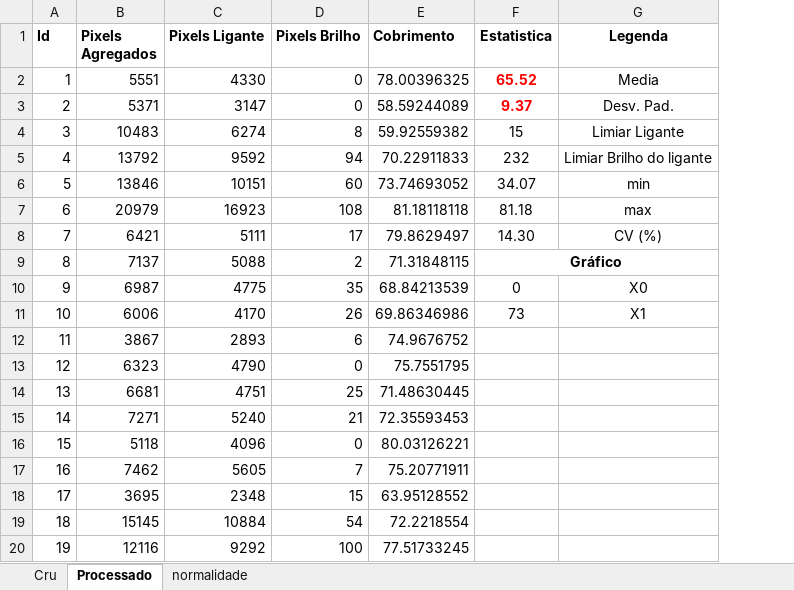
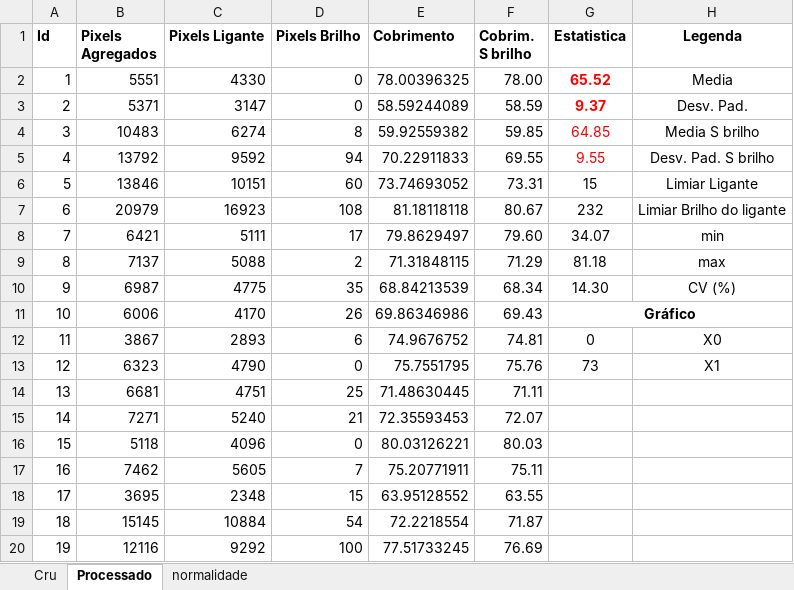
Before and after one commit to otavio04/Bituminous_adhesion_assessed_by_DIP, an Excel workbook: A3 - escoria/29-09-2023_14-08-02/tratamento3.xlsx, sheet Processado, drawn as a sheet; only a part is shown; values as stored, in another font and other column widths than the file's, no borders; charts and pictures not drawn; removed rows and columns are numbered as before the commit, all else as after; the diff names each change by its address in the sheet, - before the commit and + after, or states it on an @@ line.

```diff
--- a/A3 - escoria/29-09-2023_14-08-02/tratamento3.xlsx (sheet Processado)
+++ b/A3 - escoria/29-09-2023_14-08-02/tratamento3.xlsx (sheet Processado)
+column F (Cobrim. S brilho), rows 2-20: 78.00 | 58.59 | 59.85 | 69.55 | 73.31 | 80.67 | 79.60 | 71.29 | 68.34 | 69.43 | 74.81 | 75.76 | 71.11 | 72.07 | 80.03 | 75.11 | 63.55 | 71.87 | 76.69
-G4 (Estatistica): 15
+G4 (Estatistica): 64.85
-G4:G5 text colour: black
+G4:G5 text colour: #FF0000
-H4 (Legenda): Limiar Ligante
+H4 (Legenda): Media S brilho
-G5 (Estatistica): 232
+G5 (Estatistica): 9.55
-H5 (Legenda): Limiar Brilho do ligante
+H5 (Legenda): Desv. Pad. S brilho
-G6 (Estatistica): 34.07
+G6 (Estatistica): 15
-H6 (Legenda): min
+H6 (Legenda): Limiar Ligante
-G7 (Estatistica): 81.18
+G7 (Estatistica): 232
-H7 (Legenda): max
+H7 (Legenda): Limiar Brilho do ligante
-G8 (Estatistica): 14.30
+G8 (Estatistica): 34.07
-H8 (Legenda): CV (%)
+H8 (Legenda): min
-G9 (Estatistica): Gráfico
+G9 (Estatistica): 81.18
-G9 bold: on
+G9 bold: off
-F9:G9 merged
-H9 (Legenda): (empty)
+H9 (Legenda): max
-G10 (Estatistica): 0
+G10 (Estatistica): 14.30
-H10 (Legenda): X0
+H10 (Legenda): CV (%)
-G11 (Estatistica): 73
+G11 (Estatistica): Gráfico
-G11 bold: off
+G11 bold: on
+G11:H11 merged
-H11 (Legenda): X1
+H11 (Legenda): (empty)
-G12 (Estatistica): (empty)
+G12 (Estatistica): 0
-H12 (Legenda): (empty)
+H12 (Legenda): X0
-G13 (Estatistica): (empty)
+G13 (Estatistica): 73
-H13 (Legenda): (empty)
+H13 (Legenda): X1
```
Also changed, not shown: formulas that keep their value, charts or pictures, A4 - pyla1/29-09-2023_14-09-05/tratamento4.xlsx, A5 - pyla2/29-09-2023_14-10-47/tratamento5.xlsx, 37 other files.
